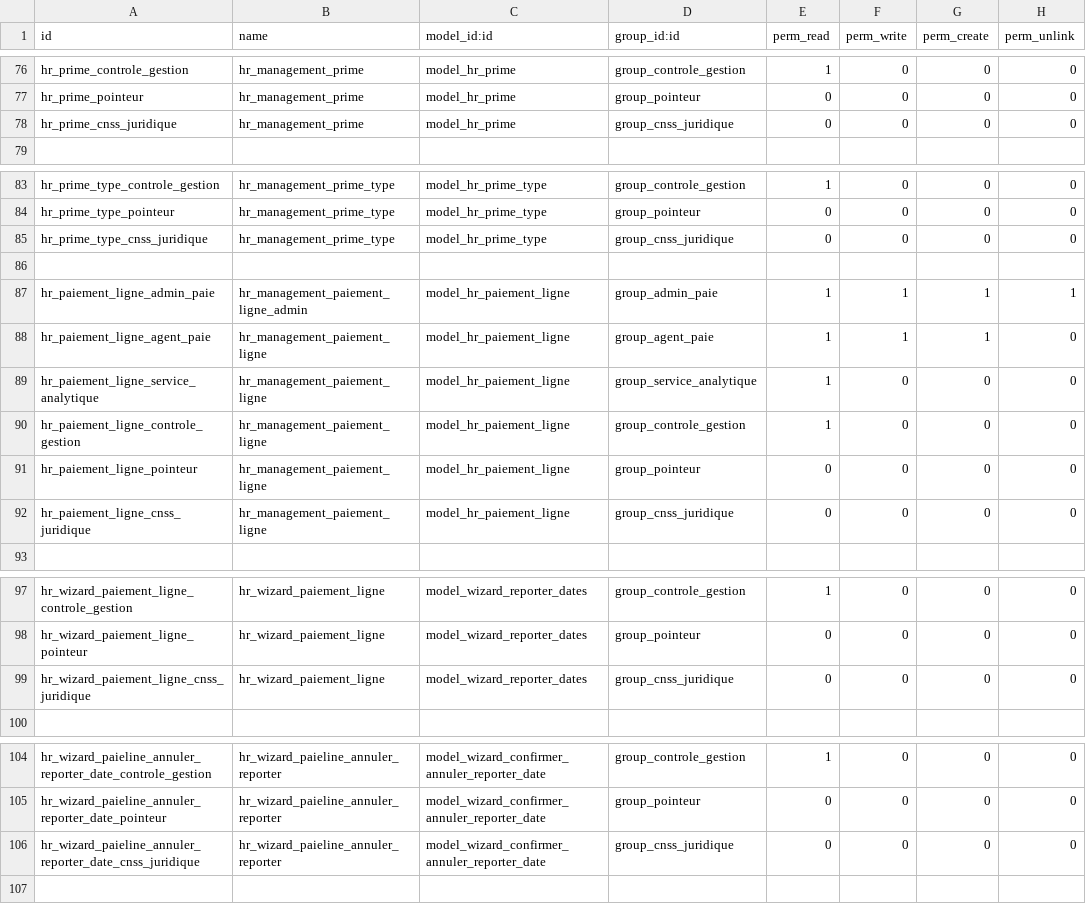
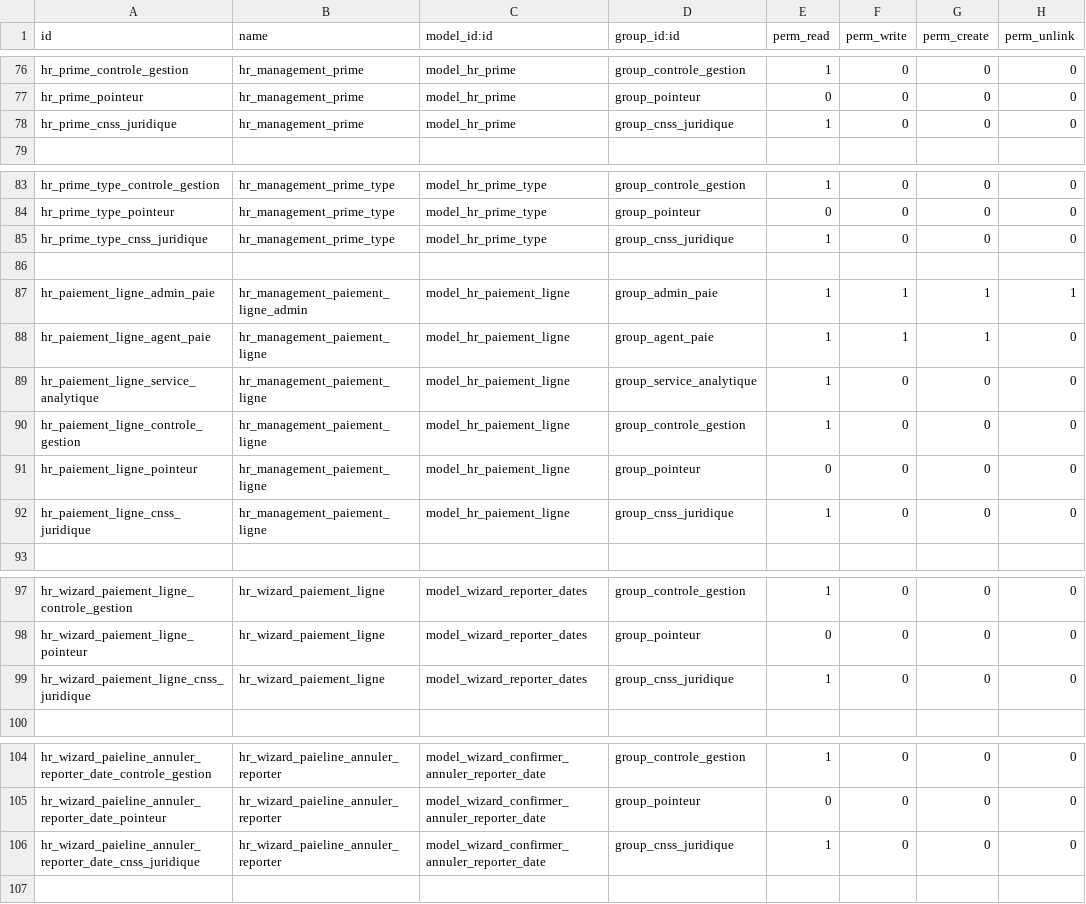
Before and after one commit to theDevSp/hr_management, a CSV file: security/ir.model.access.csv, drawn as a sheet; only a part is shown, gaps mark what is left out; the diff covers the shown part only.

Commit message:
Update ir.model.access.csv

```diff
--- a/security/ir.model.access.csv
+++ b/security/ir.model.access.csv
@@ -77,3 +77,3 @@ hr_prime_controle_gestion,hr_management_prime,model_hr_prime,group_controle_gest
 hr_prime_pointeur,hr_management_prime,model_hr_prime,group_pointeur,0,0,0,0
-hr_prime_cnss_juridique,hr_management_prime,model_hr_prime,group_cnss_juridique,0,0,0,0
+hr_prime_cnss_juridique,hr_management_prime,model_hr_prime,group_cnss_juridique,1,0,0,0
 
@@ -84,3 +84,3 @@ hr_prime_type_controle_gestion,hr_management_prime_type,model_hr_prime_type,grou
 hr_prime_type_pointeur,hr_management_prime_type,model_hr_prime_type,group_pointeur,0,0,0,0
-hr_prime_type_cnss_juridique,hr_management_prime_type,model_hr_prime_type,group_cnss_juridique,0,0,0,0
+hr_prime_type_cnss_juridique,hr_management_prime_type,model_hr_prime_type,group_cnss_juridique,1,0,0,0
 
@@ -91,3 +91,3 @@ hr_paiement_ligne_controle_gestion,hr_management_paiement_ligne,model_hr_paiemen
 hr_paiement_ligne_pointeur,hr_management_paiement_ligne,model_hr_paiement_ligne,group_pointeur,0,0,0,0
-hr_paiement_ligne_cnss_juridique,hr_management_paiement_ligne,model_hr_paiement_ligne,group_cnss_juridique,0,0,0,0
+hr_paiement_ligne_cnss_juridique,hr_management_paiement_ligne,model_hr_paiement_ligne,group_cnss_juridique,1,0,0,0
 
@@ -98,3 +98,3 @@ hr_wizard_paiement_ligne_controle_gestion,hr_wizard_paiement_ligne,model_wizard_
 hr_wizard_paiement_ligne_pointeur,hr_wizard_paiement_ligne,model_wizard_reporter_dates,group_pointeur,0,0,0,0
-hr_wizard_paiement_ligne_cnss_juridique,hr_wizard_paiement_ligne,model_wizard_reporter_dates,group_cnss_juridique,0,0,0,0
+hr_wizard_paiement_ligne_cnss_juridique,hr_wizard_paiement_ligne,model_wizard_reporter_dates,group_cnss_juridique,1,0,0,0
 
@@ -105,3 +105,3 @@ hr_wizard_paieline_annuler_reporter_date_controle_gestion,hr_wizard_paieline_ann
 hr_wizard_paieline_annuler_reporter_date_pointeur,hr_wizard_paieline_annuler_reporter,model_wizard_confirmer_annuler_reporter_date,group_pointeur,0,0,0,0
-hr_wizard_paieline_annuler_reporter_date_cnss_juridique,hr_wizard_paieline_annuler_reporter,model_wizard_confirmer_annuler_reporter_date,group_cnss_juridique,0,0,0,0
+hr_wizard_paieline_annuler_reporter_date_cnss_juridique,hr_wizard_paieline_annuler_reporter,model_wizard_confirmer_annuler_reporter_date,group_cnss_juridique,1,0,0,0
 
```
Also changed, not shown: 6 edited cells elsewhere in this file.
